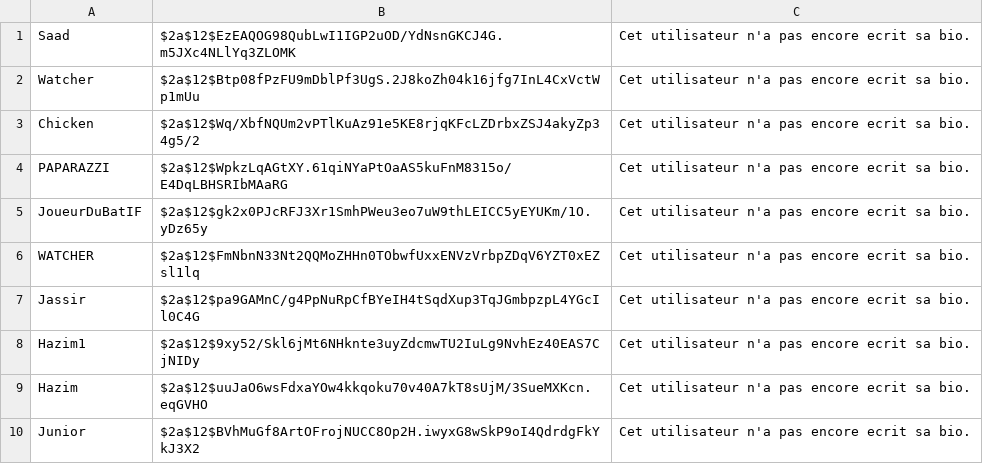
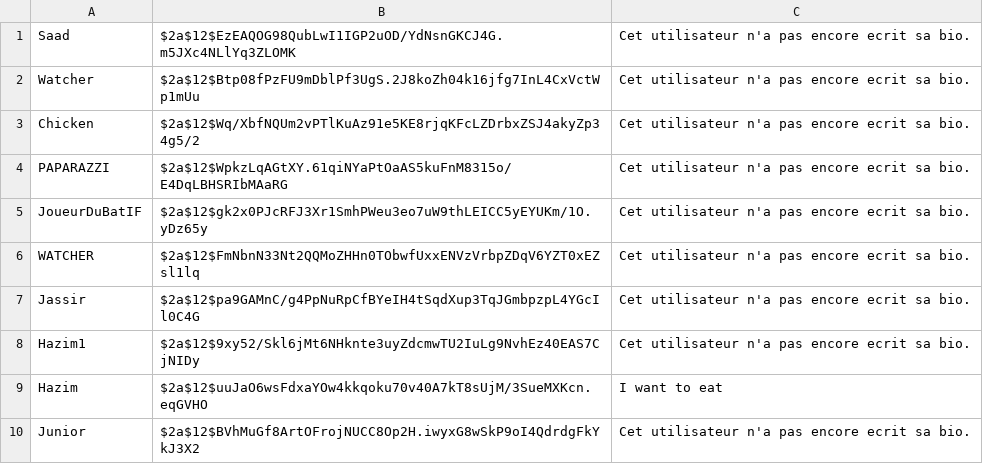
Before and after one commit to jimasr/awale, a CSV file: server/users.csv, drawn as a sheet.

```diff
--- a/server/users.csv
+++ b/server/users.csv
@@ -8,3 +8,3 @@ Jassir,$2a$12$pa9GAMnC/g4PpNuRpCfBYeIH4tSqdXup3TqJGmbpzpL4YGcIl0C4G,Cet utilisat
 Hazim1,$2a$12$9xy52/Skl6jMt6NHknte3uyZdcmwTU2IuLg9NvhEz40EAS7CjNIDy,Cet utilisateur n'a pas encore ecrit sa bio.
-Hazim,$2a$12$uuJaO6wsFdxaYOw4kkqoku70v40A7kT8sUjM/3SueMXKcn.eqGVHO,Cet utilisateur n'a pas encore ecrit sa bio.
+Hazim,$2a$12$uuJaO6wsFdxaYOw4kkqoku70v40A7kT8sUjM/3SueMXKcn.eqGVHO,I want to eat
 Junior,$2a$12$BVhMuGf8ArtOFrojNUCC8Op2H.iwyxG8wSkP9oI4QdrdgFkYkJ3X2,Cet utilisateur n'a pas encore ecrit sa bio.
```
Also changed, not shown: 3 other files.
